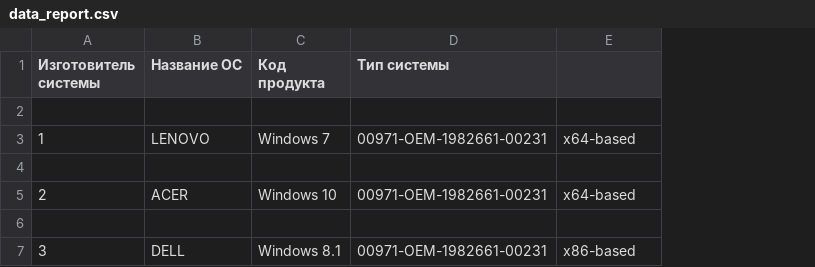
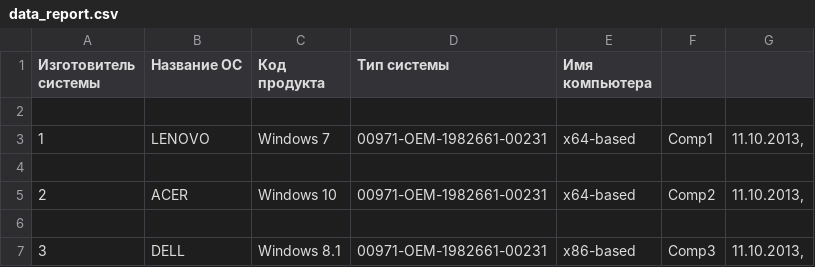
Before and after one commit to dimaProtas/Asynchronous_chat, a CSV file: lesson_2/data_report.csv, drawn as a sheet; the diff names each change by its address in the sheet, - before the commit and + after, or states it on an @@ line.

Commit message:
lesson_10

```diff
--- a/lesson_2/data_report.csv
+++ b/lesson_2/data_report.csv
+column F, rows 3-7: Comp1 |  | Comp2 |  | Comp3
+column G, rows 3-7: 11.10.2013, |  | 11.10.2013, |  | 11.10.2013,
-E1: (empty)
+E1: Имя компьютера
```
Also changed, not shown: 33 other files.
